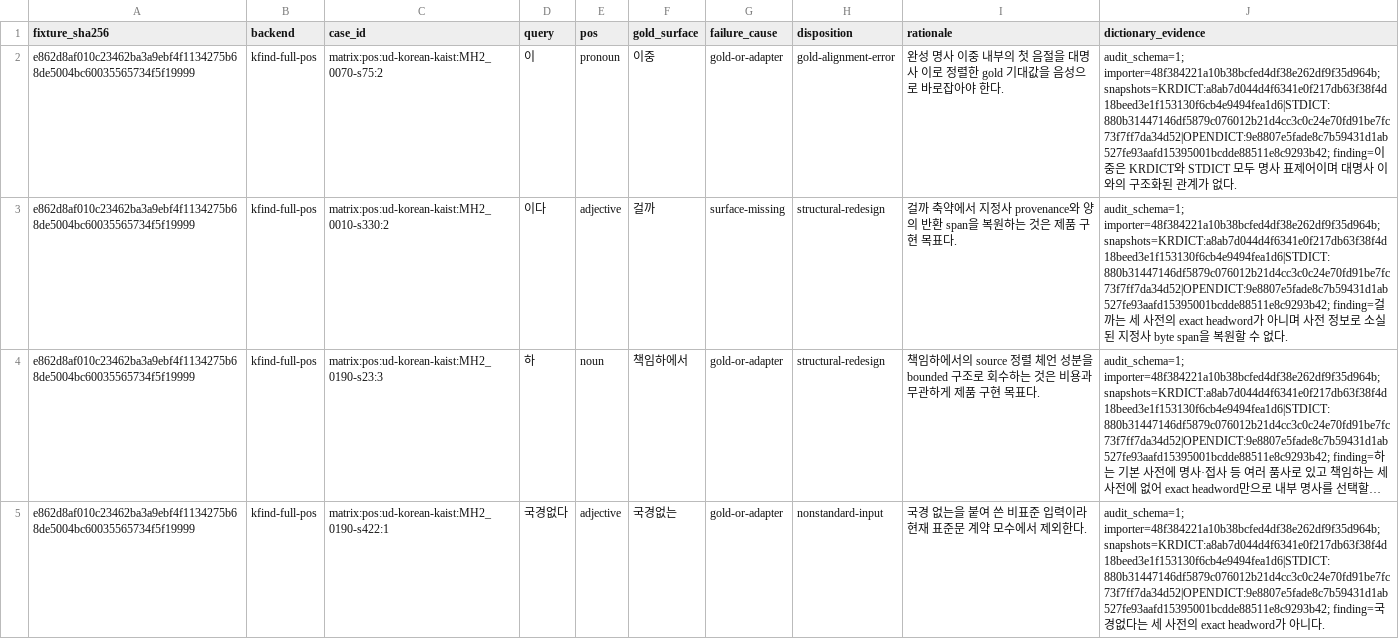
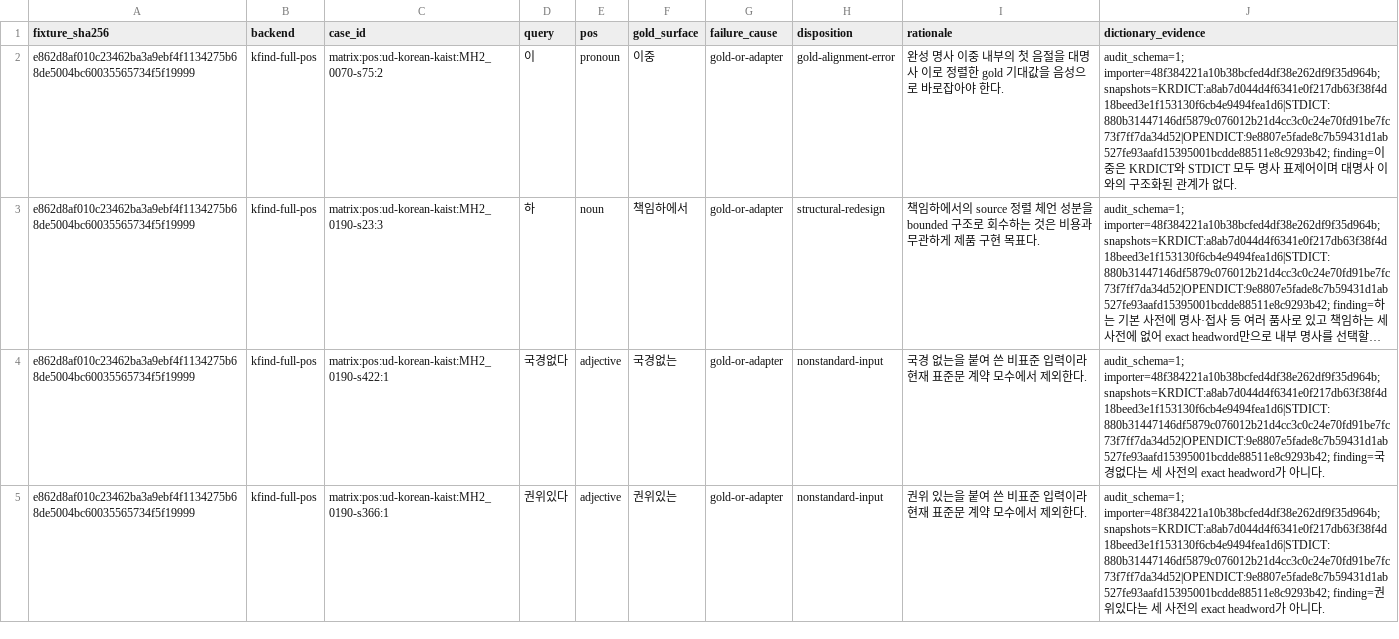
Before and after one commit to SeokminHong/kfind, a TSV file: docs/benchmarks/query-matrix-fnc-dispositions.tsv, drawn as a sheet; only a part is shown; the shorter side is filled out with more unchanged rows; long unchanged cells end in …; the diff names each change by its address in the sheet, - before the commit and + after, or states it on an @@ line.

```diff
--- a/docs/benchmarks/query-matrix-fnc-dispositions.tsv
+++ b/docs/benchmarks/query-matrix-fnc-dispositions.tsv
-row 3: e862d8af010c23462ba3a9ebf4f1134275b68de5004bc60035565734f5f19999 | kfind-full-pos | matrix:pos:ud-korean-kaist:MH2_0010-s330:2 | 이다 | adjective | 걸까 | surface-missing | structural-redesign | 걸까 축약에서 지정사 provenance와 양의 반환 span을 복원하는 것은 제품 구현 목표다. | audit_schema=1; importer=48f384221a10b38bcfed4df38e262df9f35d964b; snapshots=KRDICT:a8ab7d044d4f6341e0f217db63f38f4d18beed3e1f153130f6cb4e9494fea1d6|STDICT:880b31447146df5879c076012b21d4cc3c0c24e70fd91be7fc73f7ff7da34d52|OPENDICT:9e8807e5fade8c7b59431d1ab527fe93aafd15395001bcdde88511e8c9293b42; finding=걸까는 세 사전의 exact headword가 아니며 사전 정보로 소실된 지정사 byte span을 복원할 수 없다.
```
Also changed, not shown: 29 other files.
